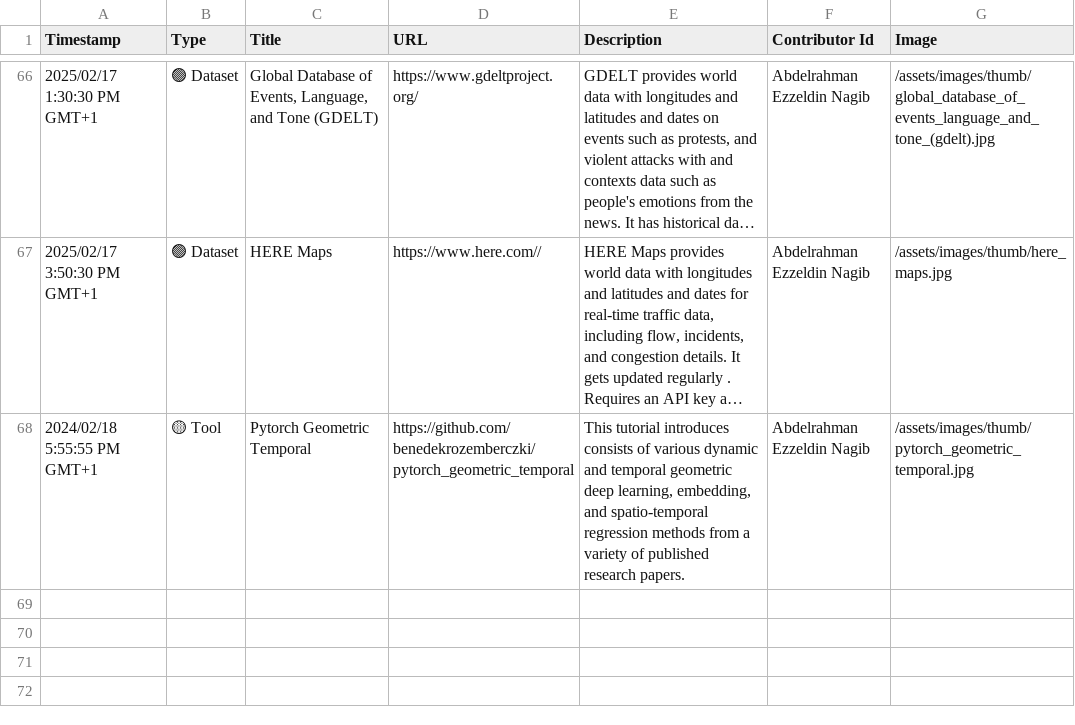
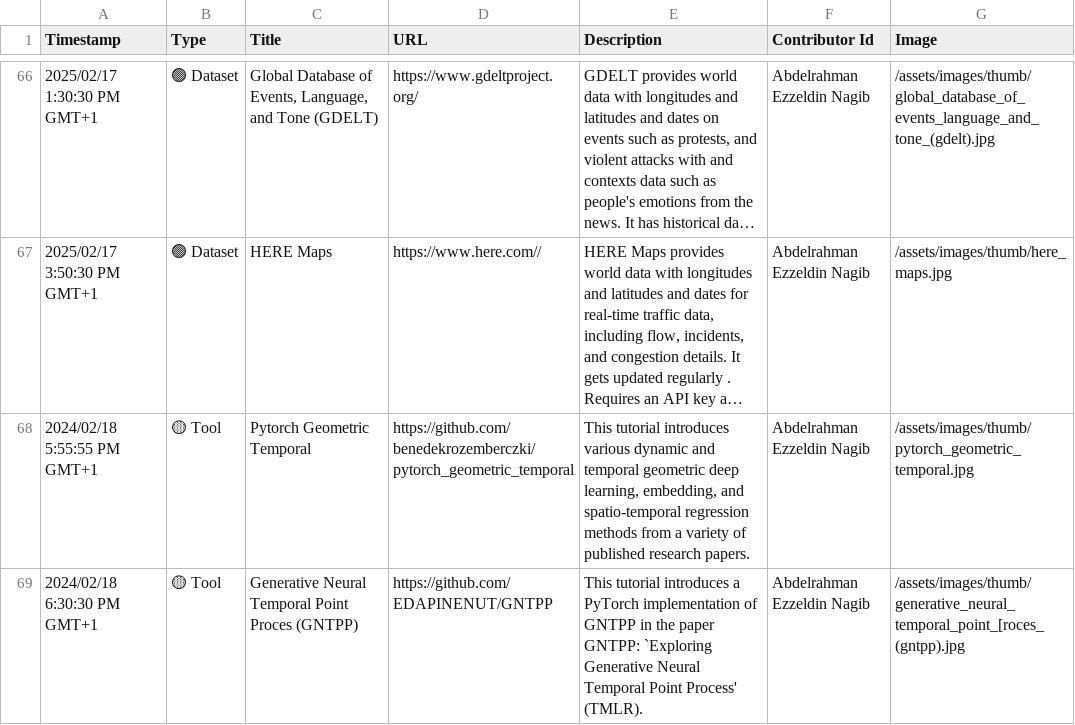
Before and after one commit to events2025/events2025.github.io, a CSV file: data/Add Item to "Events in Context" Knowledge Base.csv, drawn as a sheet; only a part is shown, gaps mark what is left out; long unchanged cells end in …; the diff names each change by its address in the sheet, - before the commit and + after, or states it on an @@ line.

Commit message:
Update Add Item to "Events in Context" Knowledge Base.csv

```diff
--- a/data/Add Item to "Events in Context" Knowledge Base.csv
+++ b/data/Add Item to "Events in Context" Knowledge Base.csv
-E68 (Description): …tutorial introduces consists of various dynamic…
+E68 (Description): …tutorial introduces various dynamic…
+row 69: 2024/02/18 6:30:30 PM GMT+1 | 🟡 Tool | Generative Neural Temporal Point Proces (GNTPP) | https://github.com/EDAPINENUT/GNTPP | This tutorial introduces a PyTorch implementation of GNTPP in the paper GNTPP: `Exploring Generative Neural Temporal Point Process' (TMLR). | Abdelrahman Ezzeldin Nagib | /assets/images/thumb/generative_neural_temporal_point_[roces_(gntpp).jpg
```
